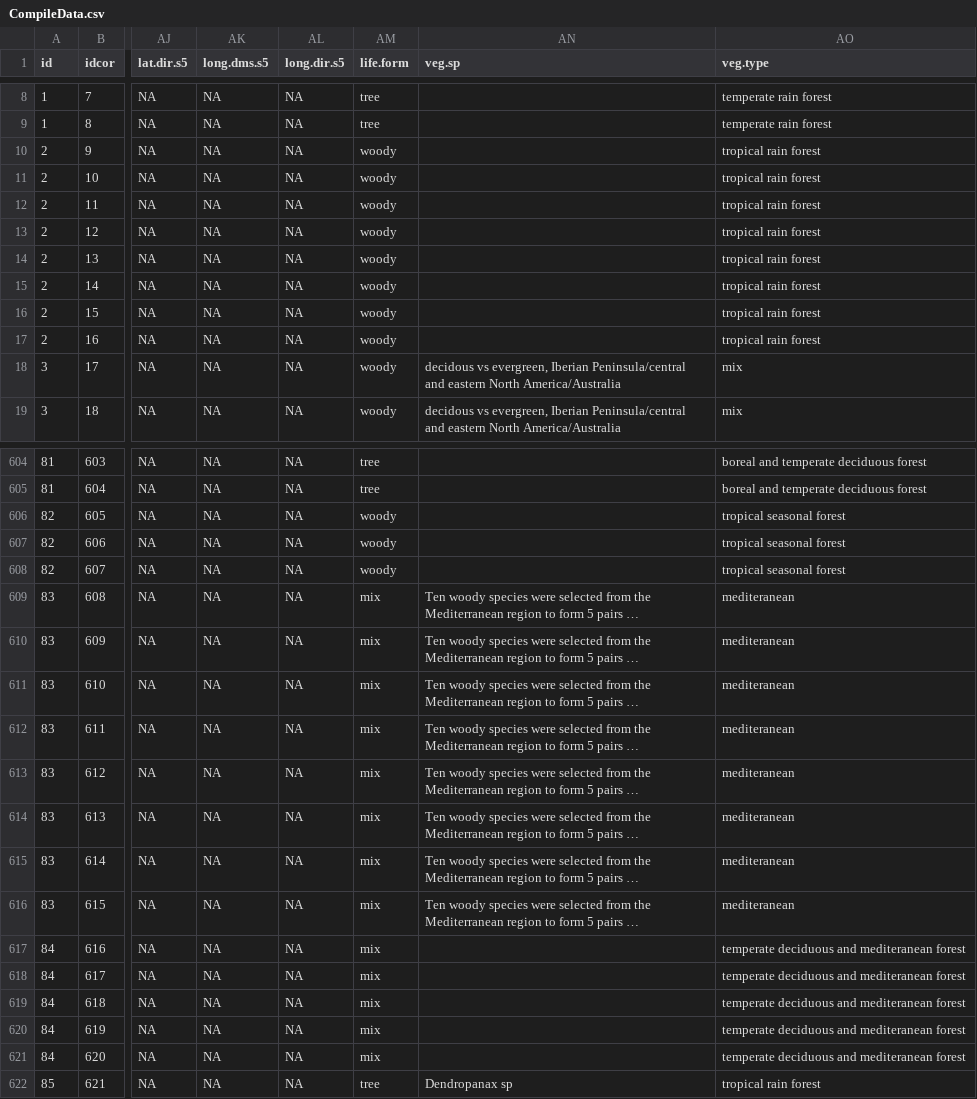
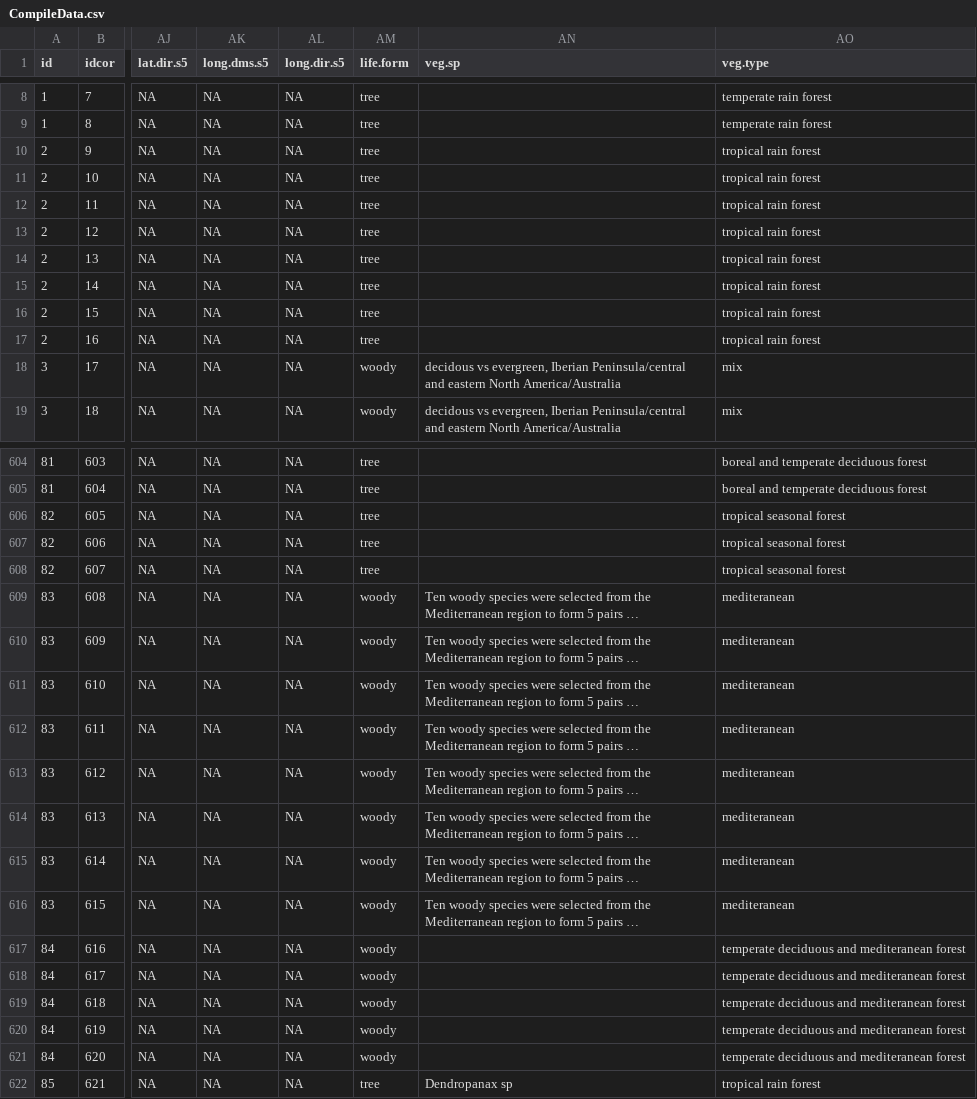
Before and after one commit to AnaisGibert/Growth_trait_metaanalysis, a CSV file: data/CompileData.csv, drawn as a sheet; only a part is shown, gaps mark what is left out; long unchanged cells end in …; the diff covers the shown part only; the diff names each change by its address in the sheet, - before the commit and + after, or states it on an @@ line.

```diff
--- a/data/CompileData.csv
+++ b/data/CompileData.csv
-AM10:AM17 (life.form): woody
+AM10:AM17 (life.form): tree
-AM606:AM608 (life.form): woody
+AM606:AM608 (life.form): tree
-AM609:AM621 (life.form): mix
+AM609:AM621 (life.form): woody
```
Also changed, not shown: 100 edited cells elsewhere in this file, 7 other files.
